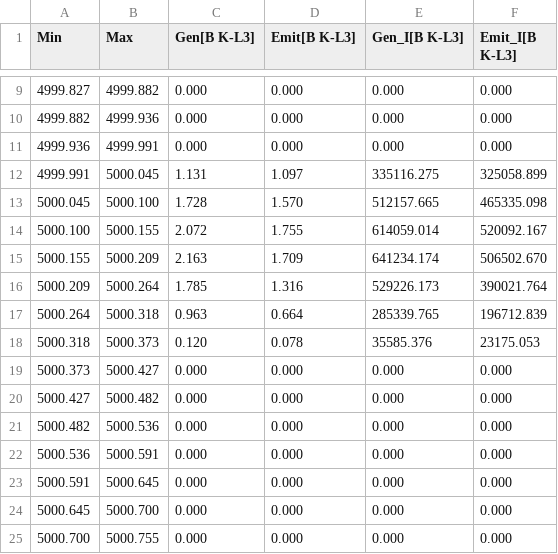
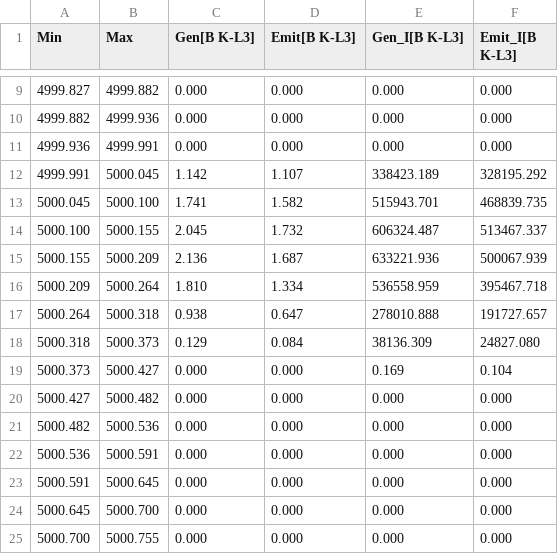
Before and after one commit to jrminter/dtsa2scripts, a CSV file: mc3Scripts/dat/spc/MC simulation of bulk B at 5.0 keV + CSF + BSF/PhiRhoZ.csv, drawn as a sheet; only a part is shown, gaps mark what is left out.

```diff
--- a/mc3Scripts/dat/spc/MC simulation of bulk B at 5.0 keV + CSF + BSF/PhiRhoZ.csv
+++ b/mc3Scripts/dat/spc/MC simulation of bulk B at 5.0 keV + CSF + BSF/PhiRhoZ.csv
@@ -11,10 +11,10 @@ Min	Max	Gen[B K-L3]	Emit[B K-L3]	Gen_I[B K-L3]	Emit_I[B K-L3]
 4999.936	4999.991	0.000	0.000	0.000	0.000
-4999.991	5000.045	1.131	1.097	335116.275	325058.899
-5000.045	5000.100	1.728	1.570	512157.665	465335.098
-5000.100	5000.155	2.072	1.755	614059.014	520092.167
-5000.155	5000.209	2.163	1.709	641234.174	506502.670
-5000.209	5000.264	1.785	1.316	529226.173	390021.764
-5000.264	5000.318	0.963	0.664	285339.765	196712.839
-5000.318	5000.373	0.120	0.078	35585.376	23175.053
-5000.373	5000.427	0.000	0.000	0.000	0.000
+4999.991	5000.045	1.142	1.107	338423.189	328195.292
+5000.045	5000.100	1.741	1.582	515943.701	468839.735
+5000.100	5000.155	2.045	1.732	606324.487	513467.337
+5000.155	5000.209	2.136	1.687	633221.936	500067.939
+5000.209	5000.264	1.810	1.334	536558.959	395467.718
+5000.264	5000.318	0.938	0.647	278010.888	191727.657
+5000.318	5000.373	0.129	0.084	38136.309	24827.080
+5000.373	5000.427	0.000	0.000	0.169	0.104
 5000.427	5000.482	0.000	0.000	0.000	0.000
```
Also changed, not shown: mc3Scripts/dat/spc/MC simulation of bulk AlN at 5.0 keV + CSF + BSF/Intensity.csv, mc3Scripts/dat/spc/MC simulation of bulk AlN at 5.0 keV + CSF + BSF/PhiRhoZ.csv, 37 other files.
